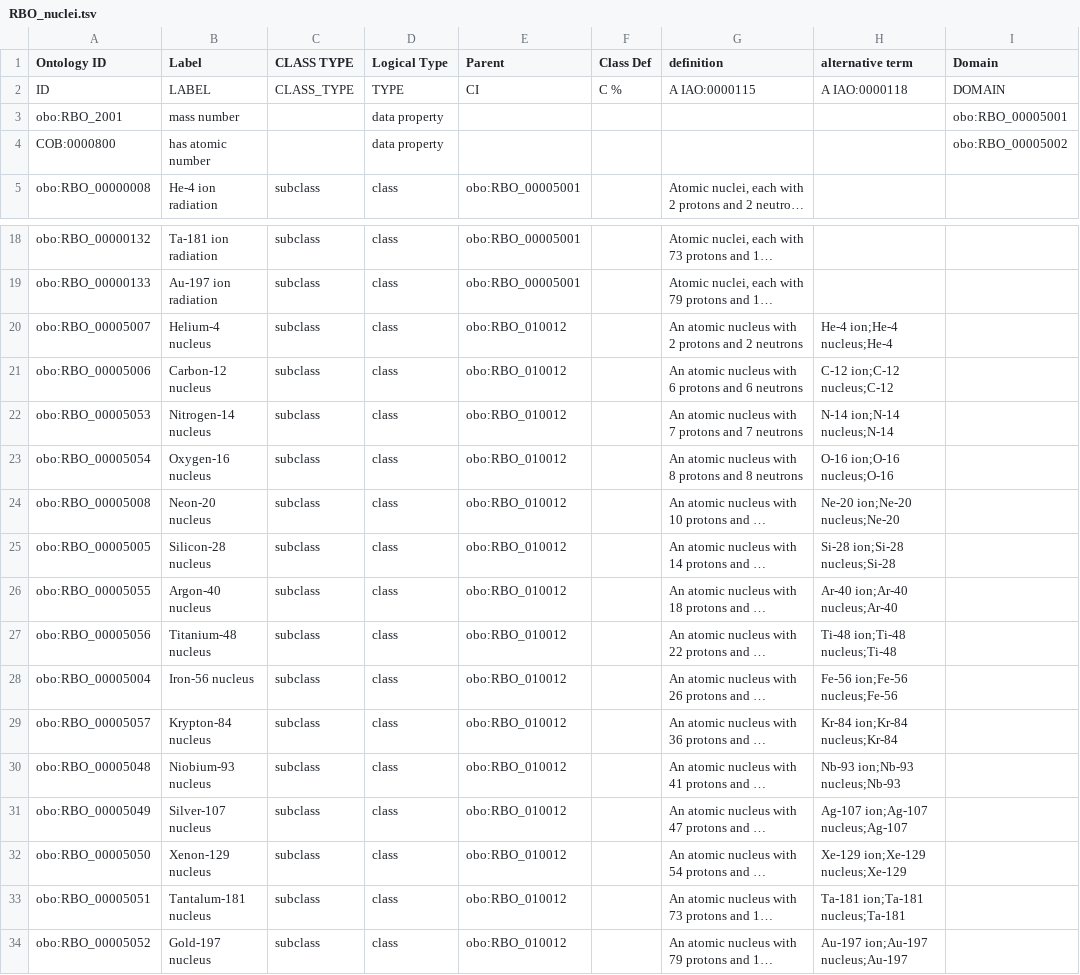
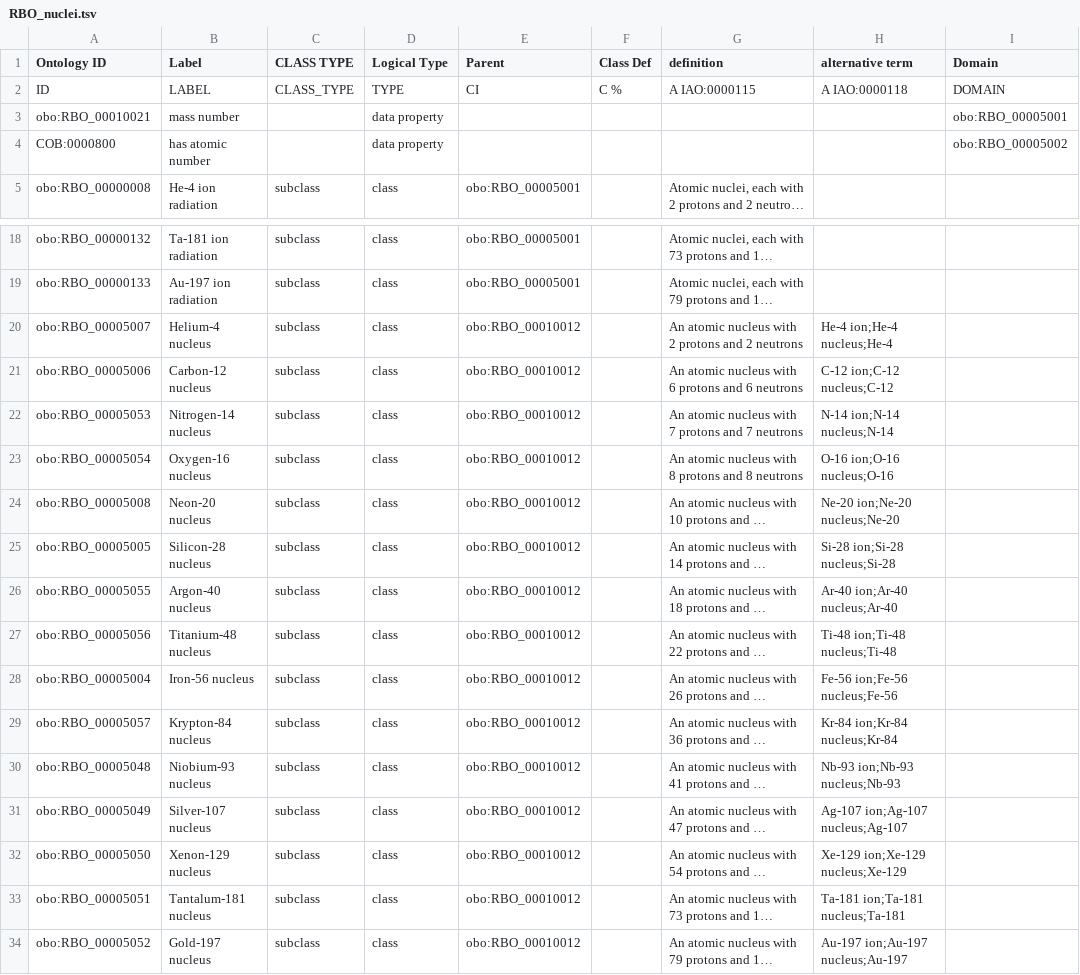
Before and after one commit to Radiobiology-Informatics-Consortium/RBO, a TSV file: src/templates/RBO_nuclei.tsv, drawn as a sheet; only a part is shown, gaps mark what is left out; long unchanged cells end in …; the diff names each change by its address in the sheet, - before the commit and + after, or states it on an @@ line.

```diff
--- a/src/templates/RBO_nuclei.tsv
+++ b/src/templates/RBO_nuclei.tsv
-A3 (Ontology ID): obo:RBO_2001
+A3 (Ontology ID): obo:RBO_00010021
-E20:E34 (Parent): obo:RBO_010012
+E20:E34 (Parent): obo:RBO_00010012
```
Also changed, not shown: 1 other file.
